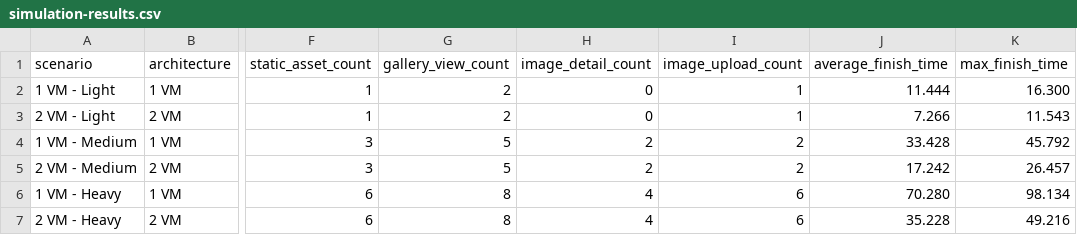
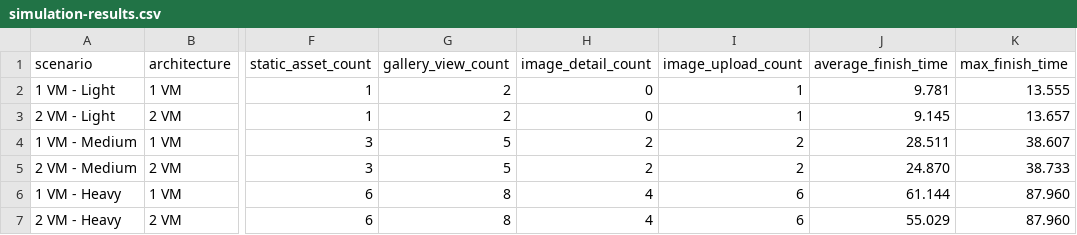
Before and after one commit to THBEdbloom/terraform-to-cloudsim, a CSV file: results/simulation-results.csv, drawn as a sheet; only a part is shown, gaps mark what is left out; the diff names each change by its address in the sheet, - before the commit and + after, or states it on an @@ line.

```diff
--- a/results/simulation-results.csv
+++ b/results/simulation-results.csv
-J2 (average_finish_time): 11.444
+J2 (average_finish_time): 9.781
-K2 (max_finish_time): 16.300
+K2 (max_finish_time): 13.555
-J3 (average_finish_time): 7.266
+J3 (average_finish_time): 9.145
-K3 (max_finish_time): 11.543
+K3 (max_finish_time): 13.657
-J4 (average_finish_time): 33.428
+J4 (average_finish_time): 28.511
-K4 (max_finish_time): 45.792
+K4 (max_finish_time): 38.607
-J5 (average_finish_time): 17.242
+J5 (average_finish_time): 24.870
-K5 (max_finish_time): 26.457
+K5 (max_finish_time): 38.733
-J6 (average_finish_time): 70.280
+J6 (average_finish_time): 61.144
-K6 (max_finish_time): 98.134
+K6 (max_finish_time): 87.960
-J7 (average_finish_time): 35.228
+J7 (average_finish_time): 55.029
-K7 (max_finish_time): 49.216
+K7 (max_finish_time): 87.960
```
Also changed, not shown: results/capability-report.csv, 5 other files.
